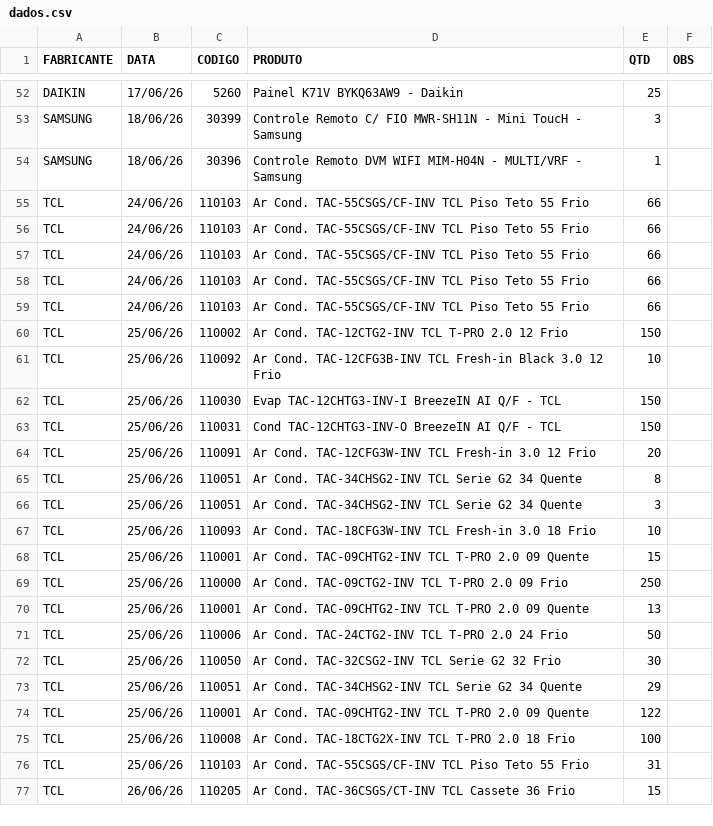
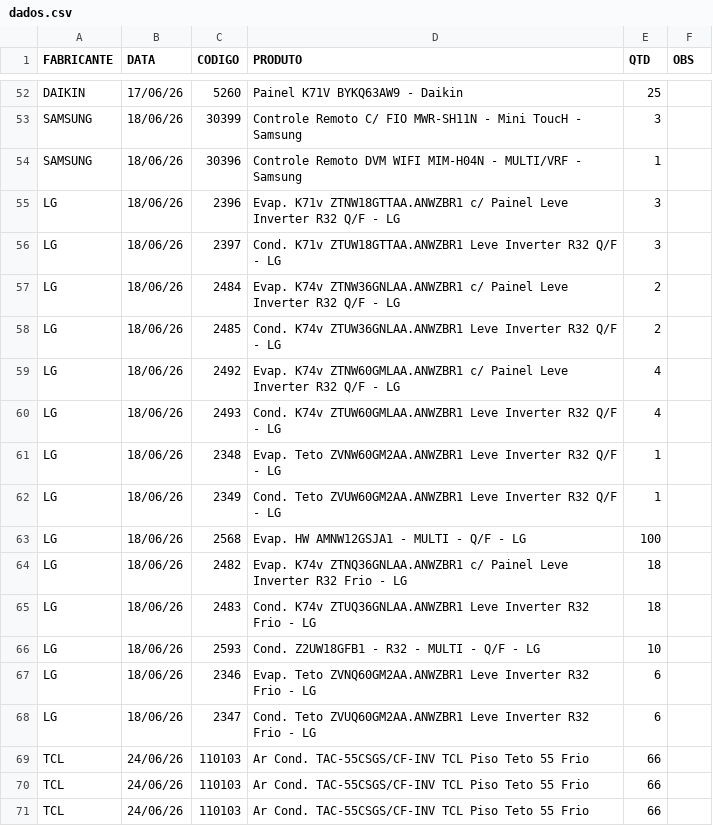
Before and after one commit to discomerciologistica/agendamentos, a CSV file: dados.csv, drawn as a sheet; only a part is shown, gaps mark what is left out; the shorter side is filled out with more unchanged rows; the diff names each change by its address in the sheet, - before the commit and + after, or states it on an @@ line.

```diff
--- a/dados.csv
+++ b/dados.csv
+row 55: LG | 18/06/26 | 2396 | Evap. K71v ZTNW18GTTAA.ANWZBR1 c/ Painel Leve Inverter R32 Q/F - LG | 3
+row 56: LG | 18/06/26 | 2397 | Cond. K71v ZTUW18GTTAA.ANWZBR1 Leve Inverter R32 Q/F - LG | 3
+row 57: LG | 18/06/26 | 2484 | Evap. K74v ZTNW36GNLAA.ANWZBR1 c/ Painel Leve Inverter R32 Q/F - LG | 2
+row 58: LG | 18/06/26 | 2485 | Cond. K74v ZTUW36GNLAA.ANWZBR1 Leve Inverter R32 Q/F - LG | 2
+row 59: LG | 18/06/26 | 2492 | Evap. K74v ZTNW60GMLAA.ANWZBR1 c/ Painel Leve Inverter R32 Q/F - LG | 4
+row 60: LG | 18/06/26 | 2493 | Cond. K74v ZTUW60GMLAA.ANWZBR1 Leve Inverter R32 Q/F - LG | 4
+row 61: LG | 18/06/26 | 2348 | Evap. Teto ZVNW60GM2AA.ANWZBR1 Leve Inverter R32 Q/F - LG | 1
+row 62: LG | 18/06/26 | 2349 | Cond. Teto ZVUW60GM2AA.ANWZBR1 Leve Inverter R32 Q/F - LG | 1
+row 63: LG | 18/06/26 | 2568 | Evap. HW AMNW12GSJA1 - MULTI - Q/F - LG | 100
+row 64: LG | 18/06/26 | 2482 | Evap. K74v ZTNQ36GNLAA.ANWZBR1 c/ Painel Leve Inverter R32 Frio - LG | 18
+row 65: LG | 18/06/26 | 2483 | Cond. K74v ZTUQ36GNLAA.ANWZBR1 Leve Inverter R32 Frio - LG | 18
+row 66: LG | 18/06/26 | 2593 | Cond. Z2UW18GFB1 - R32 - MULTI - Q/F - LG | 10
+row 67: LG | 18/06/26 | 2346 | Evap. Teto ZVNQ60GM2AA.ANWZBR1 Leve Inverter R32 Frio - LG | 6
+row 68: LG | 18/06/26 | 2347 | Cond. Teto ZVUQ60GM2AA.ANWZBR1 Leve Inverter R32 Frio - LG | 6
```
Also changed, not shown: 1 other file.
